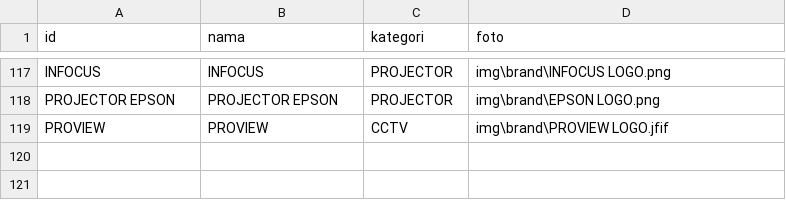
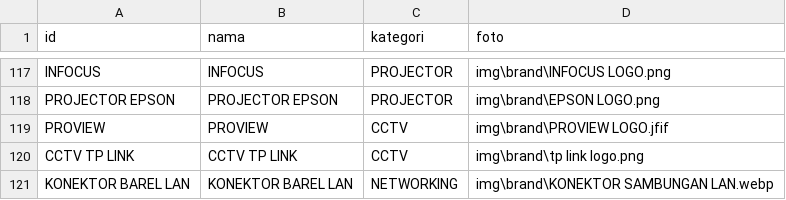
Before and after one commit to singkawangfendycctv-boop/SINGKAWANG-FENDY-CCTV, a CSV file: brand.csv, drawn as a sheet; only a part is shown, gaps mark what is left out.

```diff
--- a/brand.csv
+++ b/brand.csv
@@ -119 +119,3 @@ PROJECTOR EPSON,PROJECTOR EPSON,PROJECTOR,img\brand\EPSON LOGO.png
 PROVIEW,PROVIEW,CCTV,img\brand\PROVIEW LOGO.jfif
+CCTV TP LINK,CCTV TP LINK,CCTV,img\brand\tp link logo.png
+KONEKTOR BAREL LAN,KONEKTOR BAREL LAN,NETWORKING,img\brand\KONEKTOR SAMBUNGAN LAN.webp
```
Also changed, not shown: produk.csv.
